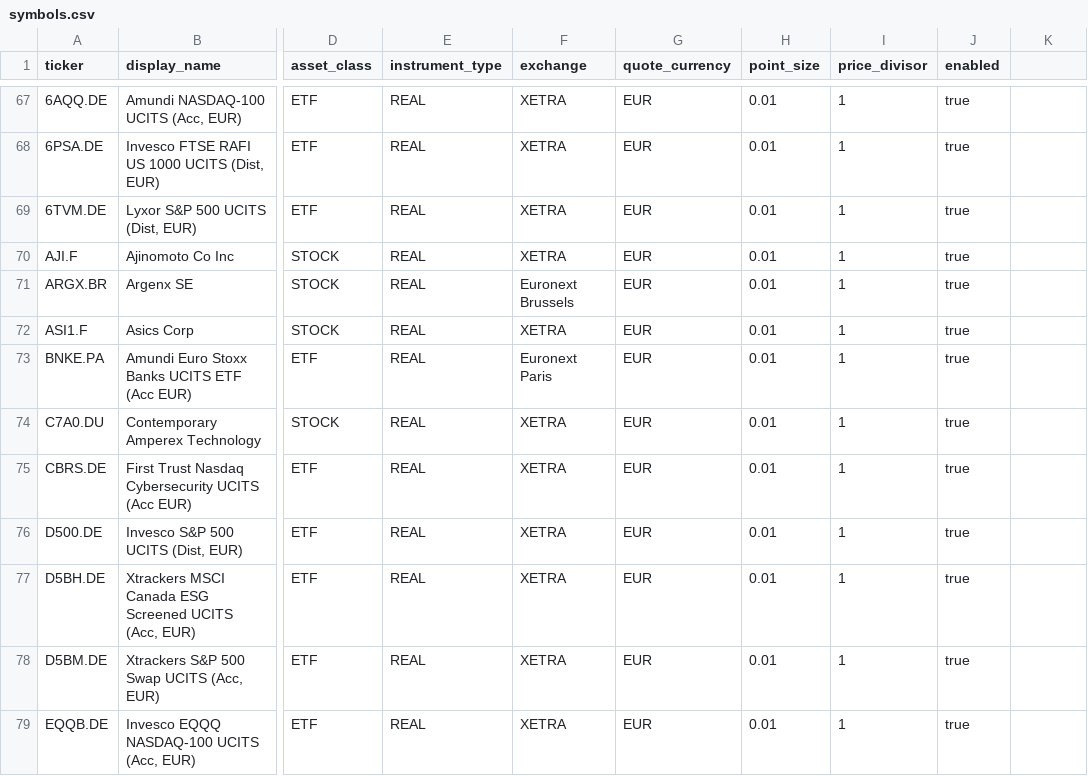
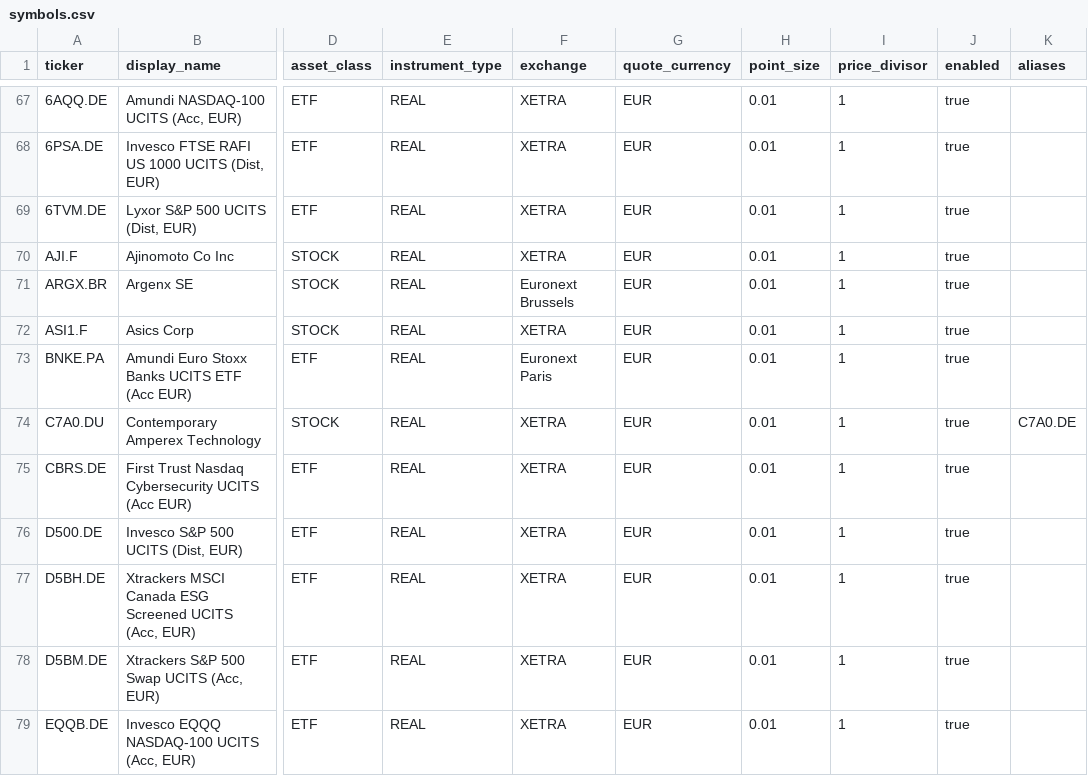
Before and after one commit to alinsoare/chartwatch, a CSV file: data/symbols.csv, drawn as a sheet; only a part is shown, gaps mark what is left out; the diff names each change by its address in the sheet, - before the commit and + after, or states it on an @@ line.

Commit message:
Add catalog aliases, new instruments, and fixture-based catalog tests
- Add optional aliases column; API and static export serve alias candles
  (C7A0.DE -> C7A0.DU)
- Add 9 stocks and 9 ETFs/ETCs; fix mislabeled NDX1.DE and SMSE.L rows,
  drop EXXY.DE
- Run catalog/API/export tests against tests/fixtures/symbols.csv so
  catalog edits no longer break them

```diff
--- a/data/symbols.csv
+++ b/data/symbols.csv
-K1: (empty)
+K1: aliases
-K74 (aliases): (empty)
+K74 (aliases): C7A0.DE
```
Also changed, not shown: 17 other files.
